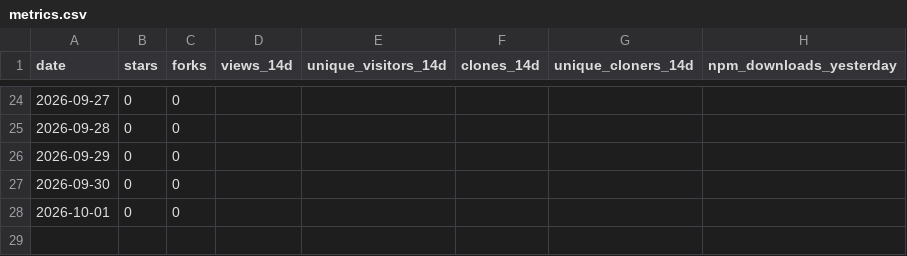
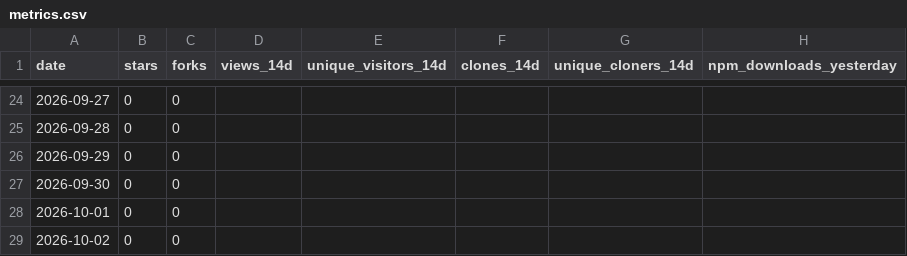
Before and after one commit to Bubblegunn/product-engineer, a CSV file: metrics.csv, drawn as a sheet; only a part is shown, gaps mark what is left out.

```diff
--- a/metrics.csv
+++ b/metrics.csv
@@ -28 +28,2 @@ date,stars,forks,views_14d,unique_visitors_14d,clones_14d,unique_cloners_14d,npm
 2026-10-01,0,0,,,,,
+2026-10-02,0,0,,,,,
```
